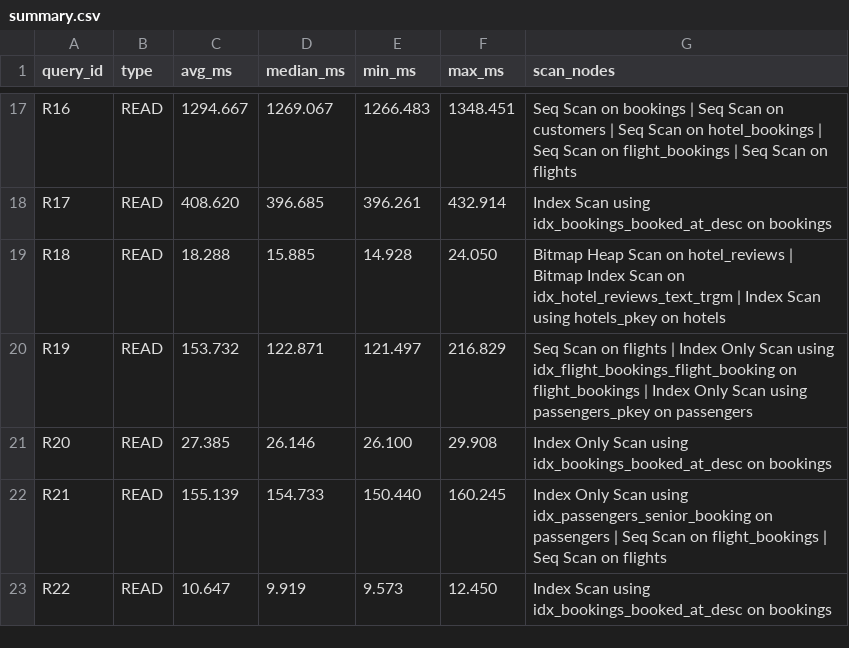
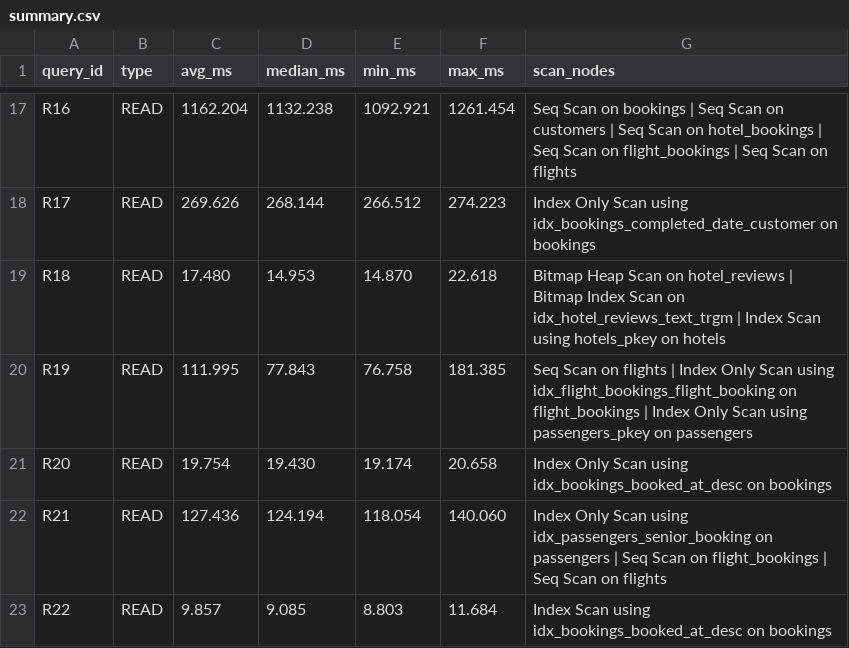
Before and after one commit to parushyadata/DE_project, a CSV file: benchmarks/results/large/summary.csv, drawn as a sheet; only a part is shown, gaps mark what is left out; the diff covers the shown part only; the diff names each change by its address in the sheet, - before the commit and + after, or states it on an @@ line.

```diff
--- a/benchmarks/results/large/summary.csv
+++ b/benchmarks/results/large/summary.csv
-C17 (avg_ms): 1294.667
+C17 (avg_ms): 1162.204
-D17 (median_ms): 1269.067
+D17 (median_ms): 1132.238
-E17 (min_ms): 1266.483
+E17 (min_ms): 1092.921
-F17 (max_ms): 1348.451
+F17 (max_ms): 1261.454
-C18 (avg_ms): 408.620
+C18 (avg_ms): 269.626
-D18 (median_ms): 396.685
+D18 (median_ms): 268.144
-E18 (min_ms): 396.261
+E18 (min_ms): 266.512
-F18 (max_ms): 432.914
+F18 (max_ms): 274.223
-G18 (scan_nodes): Index Scan using idx_bookings_booked_at_desc on bookings
+G18 (scan_nodes): Index Only Scan using idx_bookings_completed_date_customer on bookings
-C19 (avg_ms): 18.288
+C19 (avg_ms): 17.480
-D19 (median_ms): 15.885
+D19 (median_ms): 14.953
-E19 (min_ms): 14.928
+E19 (min_ms): 14.870
-F19 (max_ms): 24.050
+F19 (max_ms): 22.618
-C20 (avg_ms): 153.732
+C20 (avg_ms): 111.995
-D20 (median_ms): 122.871
+D20 (median_ms): 77.843
-E20 (min_ms): 121.497
+E20 (min_ms): 76.758
-F20 (max_ms): 216.829
+F20 (max_ms): 181.385
-C21 (avg_ms): 27.385
+C21 (avg_ms): 19.754
-D21 (median_ms): 26.146
+D21 (median_ms): 19.430
-E21 (min_ms): 26.100
+E21 (min_ms): 19.174
-F21 (max_ms): 29.908
+F21 (max_ms): 20.658
-C22 (avg_ms): 155.139
+C22 (avg_ms): 127.436
-D22 (median_ms): 154.733
+D22 (median_ms): 124.194
-E22 (min_ms): 150.440
+E22 (min_ms): 118.054
-F22 (max_ms): 160.245
+F22 (max_ms): 140.060
-C23 (avg_ms): 10.647
+C23 (avg_ms): 9.857
-D23 (median_ms): 9.919
+D23 (median_ms): 9.085
-E23 (min_ms): 9.573
+E23 (min_ms): 8.803
-F23 (max_ms): 12.450
+F23 (max_ms): 11.684
```
Also changed, not shown: 93 edited cells elsewhere in this file, 31 other files.
